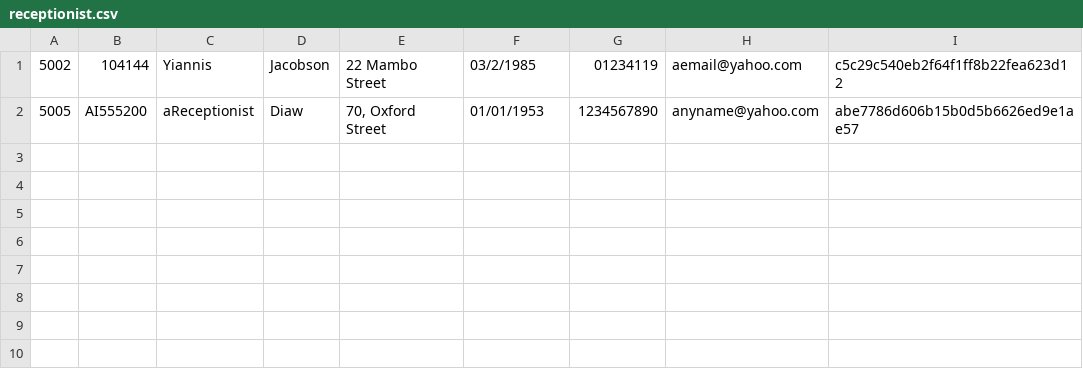
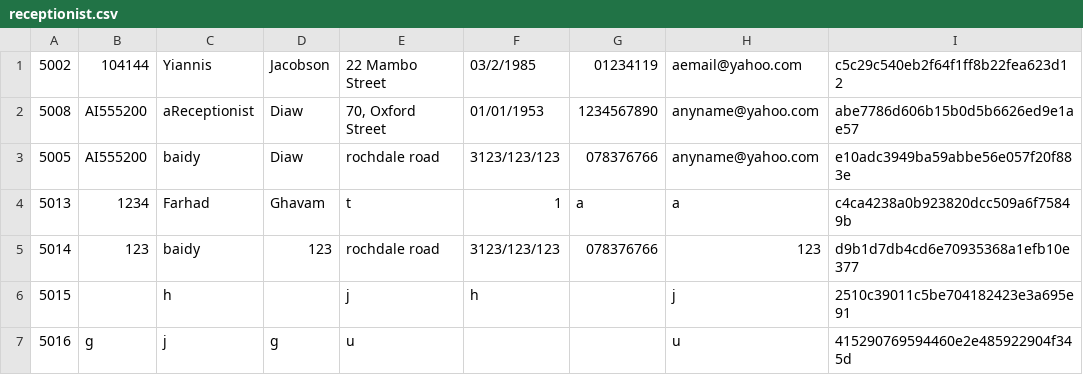
Before and after one commit to Muffin1/MEDI6, a CSV file: Group Project/csv/receptionist.csv, drawn as a sheet.

Commit message:
After adding receptionist update method

```diff
--- a/Group Project/csv/receptionist.csv
+++ b/Group Project/csv/receptionist.csv
@@ -1,2 +1,7 @@
 5002,104144,Yiannis,Jacobson,22 Mambo Street,03/2/1985,01234119,aemail@yahoo.com,c5c29c540eb2f64f1ff8b22fea623d12
-5005,AI555200,aReceptionist,Diaw,"70, Oxford Street",01/01/1953,1234567890,anyname@yahoo.com,abe7786d606b15b0d5b6626ed9e1ae57
+5008,AI555200,aReceptionist,Diaw,"70, Oxford Street",01/01/1953,1234567890,anyname@yahoo.com,abe7786d606b15b0d5b6626ed9e1ae57
+5005,AI555200,baidy,Diaw,rochdale road,3123/123/123,078376766,anyname@yahoo.com,e10adc3949ba59abbe56e057f20f883e
+5013,1234,Farhad,Ghavam,t,1,a,a,c4ca4238a0b923820dcc509a6f75849b
+5014,123,baidy,123,rochdale road,3123/123/123,078376766,123,d9b1d7db4cd6e70935368a1efb10e377
+5015,"",h,"",j,h,"",j,2510c39011c5be704182423e3a695e91
+5016,g,j,g,u,"","",u,415290769594460e2e485922904f345d
```
Also changed, not shown: Group Project/csv/user.csv, 8 other files.
